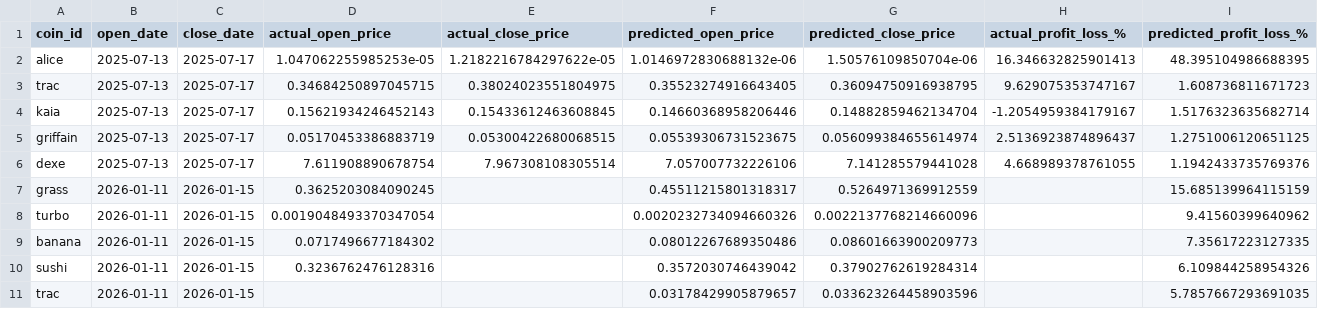
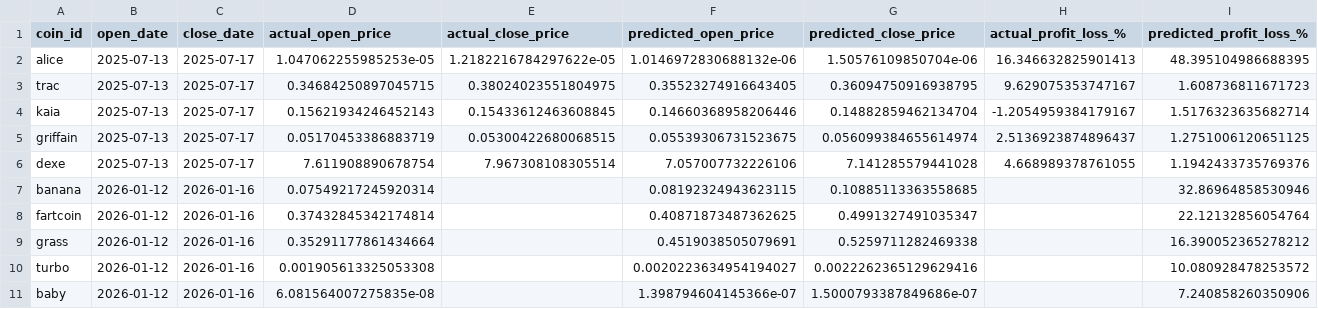
Before and after one commit to tamonashroy/price-prediction-app, a CSV file: positions_actual_vs_predicted.csv, drawn as a sheet.

```diff
--- a/positions_actual_vs_predicted.csv
+++ b/positions_actual_vs_predicted.csv
@@ -6,6 +6,6 @@ griffain,2025-07-13,2025-07-17,0.05170453386883719,0.05300422680068515,0.0553930
 dexe,2025-07-13,2025-07-17,7.611908890678754,7.967308108305514,7.057007732226106,7.141285579441028,4.668989378761055,1.1942433735769376
-grass,2026-01-11,2026-01-15,0.3625203084090245,,0.45511215801318317,0.5264971369912559,,15.685139964115159
-turbo,2026-01-11,2026-01-15,0.0019048493370347054,,0.0020232734094660326,0.0022137768214660096,,9.41560399640962
-banana,2026-01-11,2026-01-15,0.0717496677184302,,0.08012267689350486,0.08601663900209773,,7.35617223127335
-sushi,2026-01-11,2026-01-15,0.3236762476128316,,0.3572030746439042,0.37902762619284314,,6.109844258954326
-trac,2026-01-11,2026-01-15,,,0.03178429905879657,0.033623264458903596,,5.7857667293691035
+banana,2026-01-12,2026-01-16,0.07549217245920314,,0.08192324943623115,0.10885113363558685,,32.86964858530946
+fartcoin,2026-01-12,2026-01-16,0.37432845342174814,,0.40871873487362625,0.4991327491035347,,22.12132856054764
+grass,2026-01-12,2026-01-16,0.35291177861434664,,0.4519038505079691,0.5259711282469338,,16.390052365278212
+turbo,2026-01-12,2026-01-16,0.001905613325053308,,0.0020223634954194027,0.0022262365129629416,,10.080928478253572
+baby,2026-01-12,2026-01-16,6.081564007275835e-08,,1.398794604145366e-07,1.5000793387849686e-07,,7.240858260350906
```
Also changed, not shown: batch_5day_predictions.csv, batch_last5_actual_vs_predicted.csv, 2 other files.
